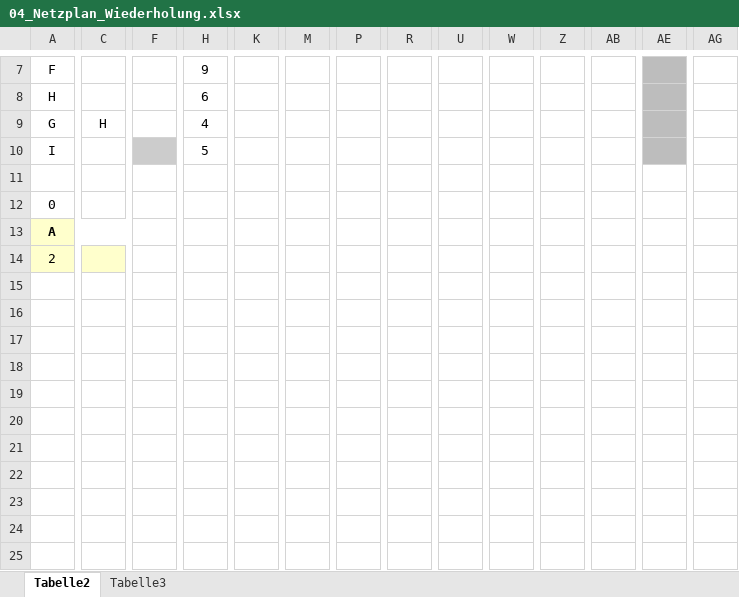
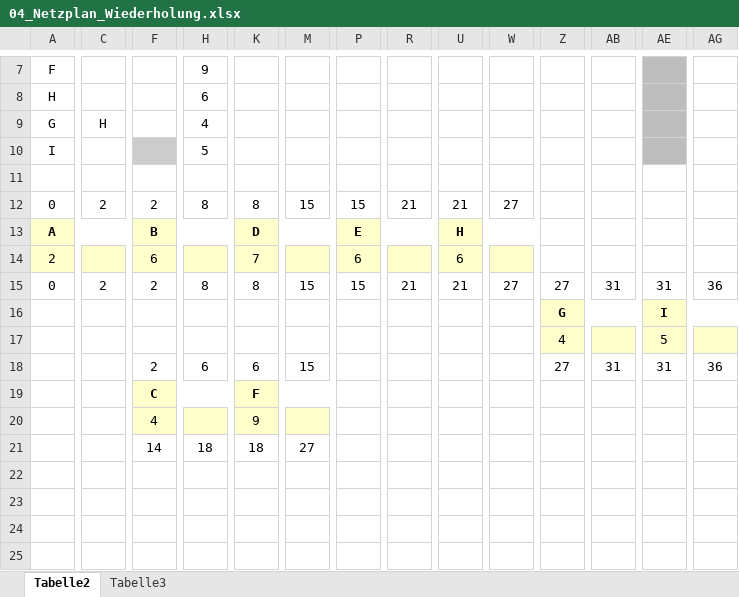
Before and after one commit to SebastianMeisel/QM_PM, an Excel workbook: Übungen/04_Netzplan_Wiederholung.xlsx, sheet Tabelle2, drawn as a sheet; only a part is shown, gaps mark what is left out; values as stored, in another font and other column widths than the file's, no borders; charts and pictures and conditional formats not drawn; removed rows and columns are numbered as before the commit, all else as after; rows hold the shown columns only; the diff covers the shown part only; the diff names each change by its address in the sheet, - before the commit and + after, or states it on an @@ line.

Commit message:
Netzplan Wiederholung (Tabelle 3)

```diff
--- a/Übungen/04_Netzplan_Wiederholung.xlsx (sheet Tabelle2)
+++ b/Übungen/04_Netzplan_Wiederholung.xlsx (sheet Tabelle2)
-row 12: 0
-row 13: A
-row 14: 2
-row 12: (empty)
+row 12: 0 | 2 | 2 | 8 | 8 | 15 | 15 | 21 | 21 | 27
-row 13: (empty)
+row 13: A |  | B |  | D |  | E |  | H
-A13:C14 fill: none
+A13:C14 fill: #FFFFCC
+A13:C13 merged
-F13:H14 fill: none
+F13:H14 fill: #FFFFCC
+F13:H13 merged
-K13:M14 fill: none
+K13:M14 fill: #FFFFCC
+K13:M13 merged
-P13:R14 fill: none
+P13:R14 fill: #FFFFCC
+P13:R13 merged
-U13:W14 fill: none
+U13:W14 fill: #FFFFCC
+U13:W13 merged
-row 14: (empty)
+row 14: 2 |  | 6 |  | 7 |  | 6 |  | 6
-row 15: (empty)
+row 15: 0 | 2 | 2 | 8 | 8 | 15 | 15 | 21 | 21 | 27 | 27 | 31 | 31 | 36
-row 16: (empty)
+row 16:  |  |  |  |  |  |  |  |  |  | G |  | I
-Z16:AB17 fill: none
+Z16:AB17 fill: #FFFFCC
+Z16:AB16 merged
-AE16:AG17 fill: none
+AE16:AG17 fill: #FFFFCC
+AE16:AG16 merged
-row 17: (empty)
+row 17:  |  |  |  |  |  |  |  |  |  | 4 |  | 5
-row 18: (empty)
+row 18:  |  | 2 | 6 | 6 | 15 |  |  |  |  | 27 | 31 | 31 | 36
+row 19:  |  | C |  | F
+row 20:  |  | 4 |  | 9
+row 21:  |  | 14 | 18 | 18 | 27
```
Also changed, not shown: cell formats elsewhere in this sheet, sheet Tabelle3, charts or pictures.
